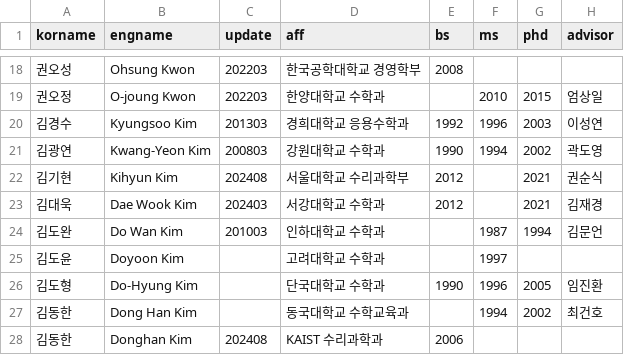
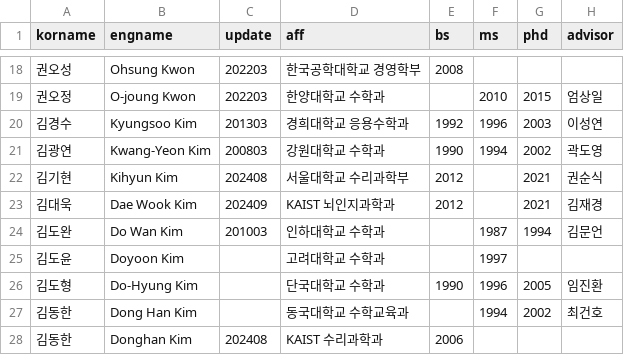
Before and after one commit to mathsci-kaist/mathsci-kaist.github.io, a CSV file: _data/people.csv, drawn as a sheet; only a part is shown, gaps mark what is left out; the diff names each change by its address in the sheet, - before the commit and + after, or states it on an @@ line.

Commit message:
D. Kim

```diff
--- a/_data/people.csv
+++ b/_data/people.csv
-C23 (update): 202403
+C23 (update): 202409
-D23 (aff): 서강대학교 수학과
+D23 (aff): KAIST 뇌인지과학과
```
